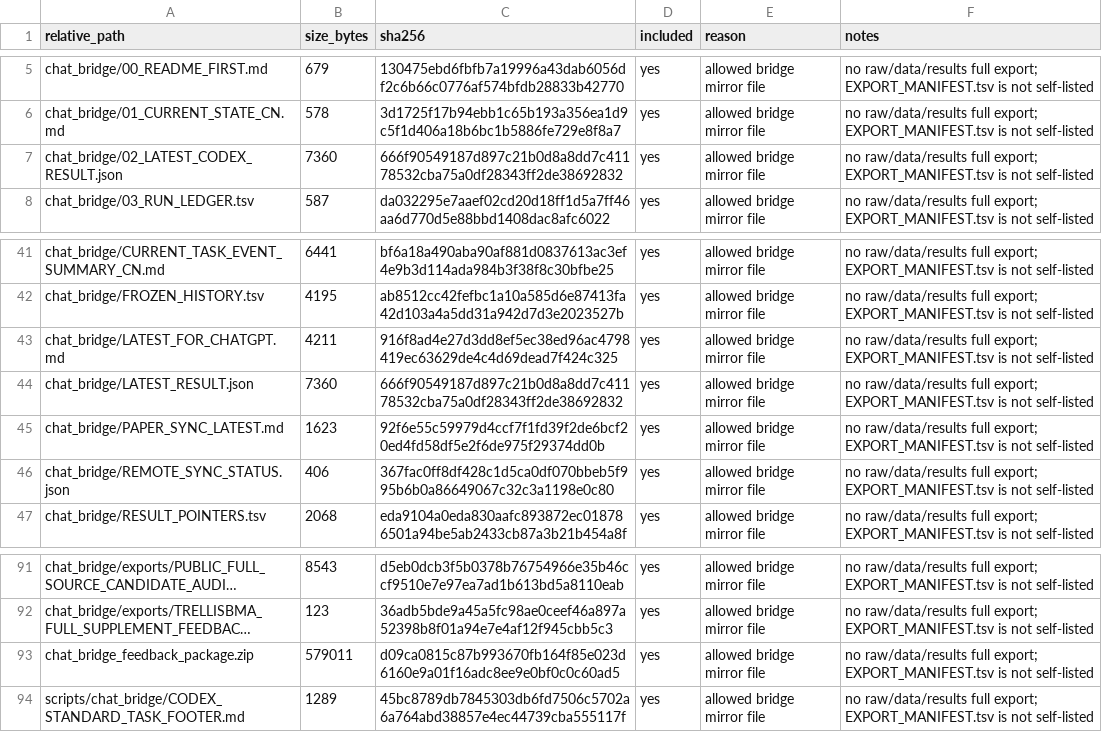
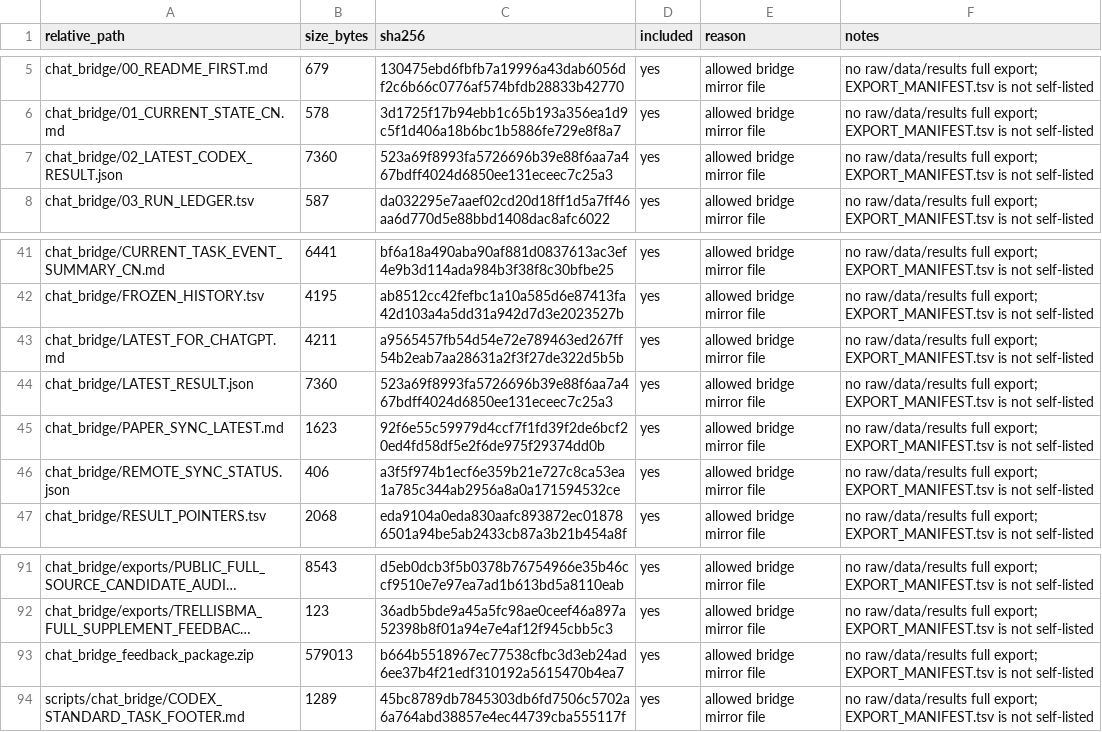
Before and after one commit to Jarvis5272/caor-chat-bridge, a TSV file: EXPORT_MANIFEST.tsv, drawn as a sheet; only a part is shown, gaps mark what is left out; long unchanged cells end in …; the diff names each change by its address in the sheet, - before the commit and + after, or states it on an @@ line.

```diff
--- a/EXPORT_MANIFEST.tsv
+++ b/EXPORT_MANIFEST.tsv
-C7 (sha256): 666f90549187d897c21b0d8a8dd7c41178532cba75a0df28343ff2de38692832
+C7 (sha256): 523a69f8993fa5726696b39e88f6aa7a467bdff4024d6850ee131eceec7c25a3
-C43 (sha256): 916f8ad4e27d3dd8ef5ec38ed96ac4798419ec63629de4c4d69dead7f424c325
+C43 (sha256): a9565457fb54d54e72e789463ed267ff54b2eab7aa28631a2f3f27de322d5b5b
-C44 (sha256): 666f90549187d897c21b0d8a8dd7c41178532cba75a0df28343ff2de38692832
+C44 (sha256): 523a69f8993fa5726696b39e88f6aa7a467bdff4024d6850ee131eceec7c25a3
-C46 (sha256): 367fac0ff8df428c1d5ca0df070bbeb5f995b6b0a86649067c32c3a1198e0c80
+C46 (sha256): a3f5f974b1ecf6e359b21e727c8ca53ea1a785c344ab2956a8a0a171594532ce
-B93 (size_bytes): 579011
+B93 (size_bytes): 579013
-C93 (sha256): d09ca0815c87b993670fb164f85e023d6160e9a01f16adc8ee9e0bf0c0c60ad5
+C93 (sha256): b664b5518967ec77538cfbc3d3eb24ad6ee37b4f21edf310192a5615470b4ea7
```
Also changed, not shown: 5 other files.
